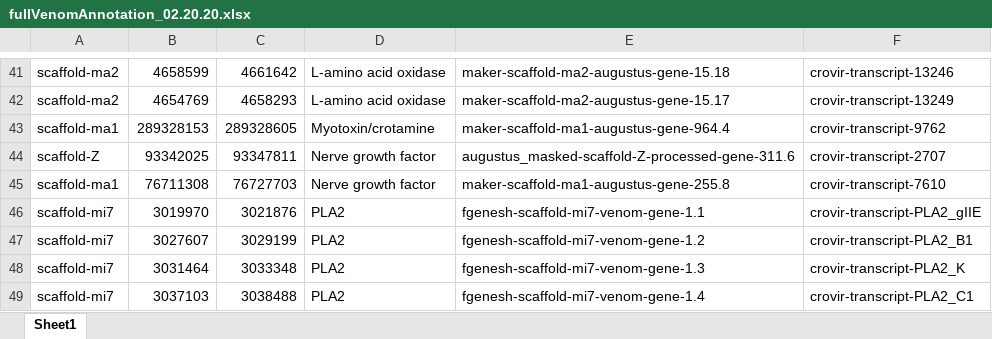
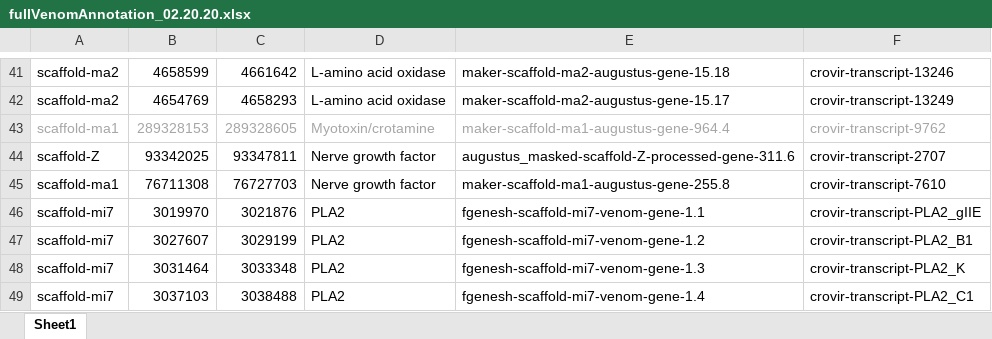
Before and after one commit to blairperry/venomRegulation_2021, an Excel workbook: data/venom_annotation/fullVenomAnnotation_02.20.20.xlsx, sheet Sheet1, drawn as a sheet; only a part is shown, gaps mark what is left out; values as stored, in another font and other column widths than the file's, no borders; conditional formats not drawn; the diff names each change by its address in the sheet, - before the commit and + after, or states it on an @@ line.

```diff
--- a/data/venom_annotation/fullVenomAnnotation_02.20.20.xlsx (sheet Sheet1)
+++ b/data/venom_annotation/fullVenomAnnotation_02.20.20.xlsx (sheet Sheet1)
-A43:F43 text colour: black
+A43:F43 text colour: #A6A6A6
```
Also changed, not shown: 38 other files.
